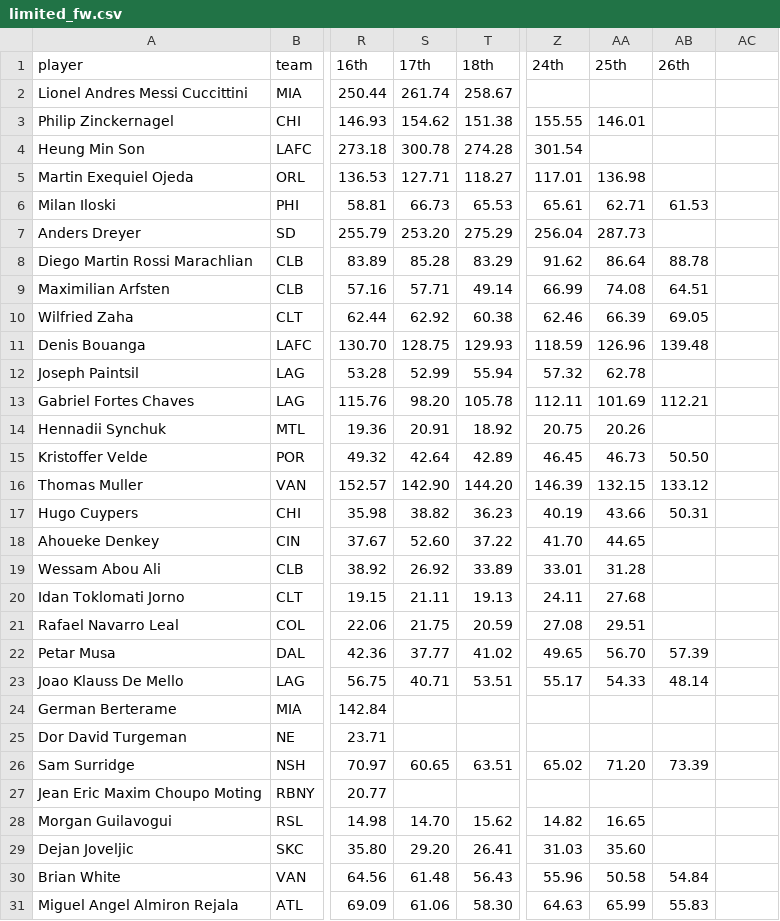
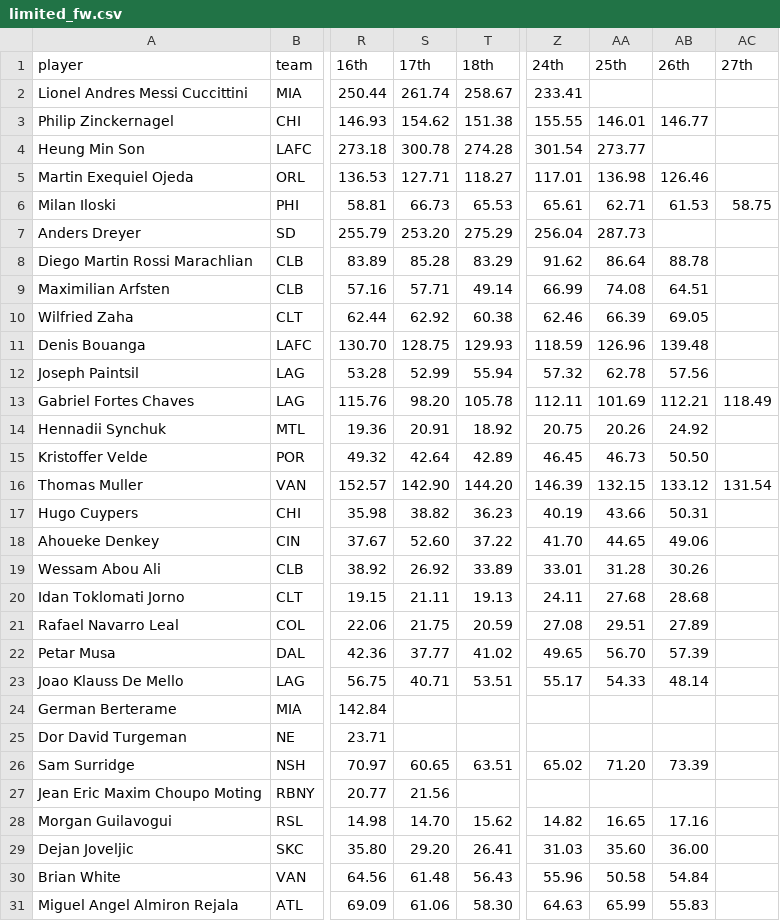
Before and after one commit to marcodenisi/sorare_auctions, a CSV file: data/limited_fw.csv, drawn as a sheet; only a part is shown, gaps mark what is left out; the diff names each change by its address in the sheet, - before the commit and + after, or states it on an @@ line.

```diff
--- a/data/limited_fw.csv
+++ b/data/limited_fw.csv
-AC1: (empty)
+AC1: 27th
-Z2 (24th): (empty)
+Z2 (24th): 233.41
-AB3 (26th): (empty)
+AB3 (26th): 146.77
-AA4 (25th): (empty)
+AA4 (25th): 273.77
-AB5 (26th): (empty)
+AB5 (26th): 126.46
-AC6 (27th): (empty)
+AC6 (27th): 58.75
-AB12 (26th): (empty)
+AB12 (26th): 57.56
-AC13 (27th): (empty)
+AC13 (27th): 118.49
-AB14 (26th): (empty)
+AB14 (26th): 24.92
-AC16 (27th): (empty)
+AC16 (27th): 131.54
-AB18 (26th): (empty)
+AB18 (26th): 49.06
-AB19 (26th): (empty)
+AB19 (26th): 30.26
-AB20 (26th): (empty)
+AB20 (26th): 28.68
-AB21 (26th): (empty)
+AB21 (26th): 27.89
-S27 (17th): (empty)
+S27 (17th): 21.56
-AB28 (26th): (empty)
+AB28 (26th): 17.16
-AB29 (26th): (empty)
+AB29 (26th): 36.00
```
Also changed, not shown: data/limited_df.csv, data/limited_gk.csv, 39 other files.
